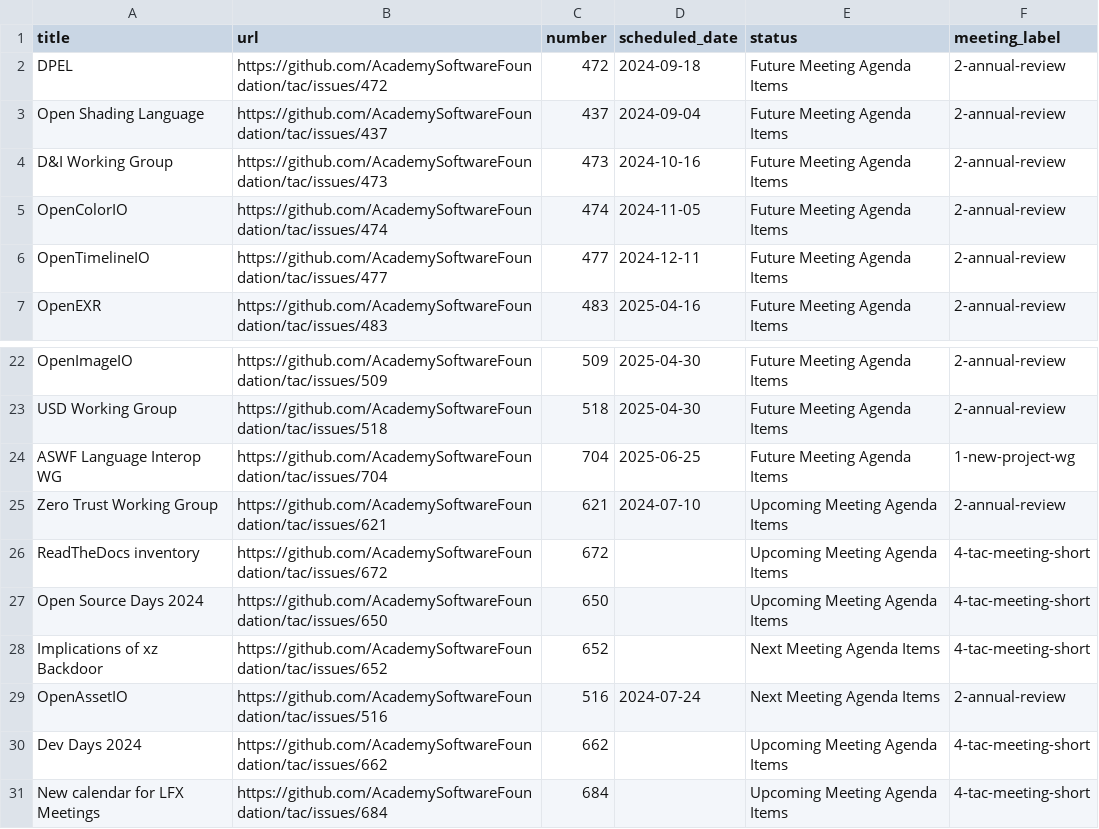
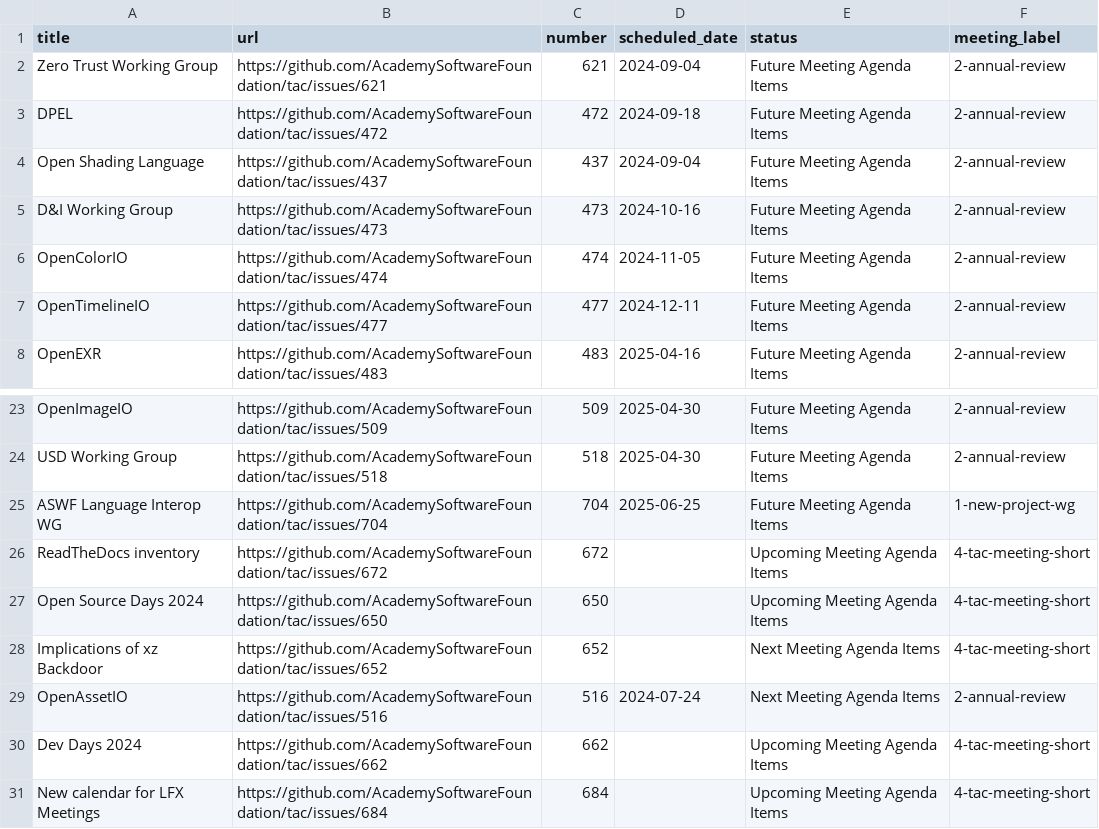
Before and after one commit to AcademySoftwareFoundation/tac, a CSV file: _data/meeting-agenda-items.csv, drawn as a sheet; only a part is shown, gaps mark what is left out.

```diff
--- a/_data/meeting-agenda-items.csv
+++ b/_data/meeting-agenda-items.csv
@@ -1,2 +1,3 @@
 title,url,number,scheduled_date,status,meeting_label
+Zero Trust Working Group,https://github.com/AcademySoftwareFoundation/tac/issues/621,621,2024-09-04,Future Meeting Agenda Items,2-annual-review
 DPEL,https://github.com/AcademySoftwareFoundation/tac/issues/472,472,2024-09-18,Future Meeting Agenda Items,2-annual-review
@@ -24,3 +25,2 @@ USD Working Group,https://github.com/AcademySoftwareFoundation/tac/issues/518,51
 ASWF Language Interop WG,https://github.com/AcademySoftwareFoundation/tac/issues/704,704,2025-06-25,Future Meeting Agenda Items,1-new-project-wg
-Zero Trust Working Group,https://github.com/AcademySoftwareFoundation/tac/issues/621,621,2024-07-10,Upcoming Meeting Agenda Items,2-annual-review
 ReadTheDocs inventory,https://github.com/AcademySoftwareFoundation/tac/issues/672,672,,Upcoming Meeting Agenda Items,4-tac-meeting-short
```
